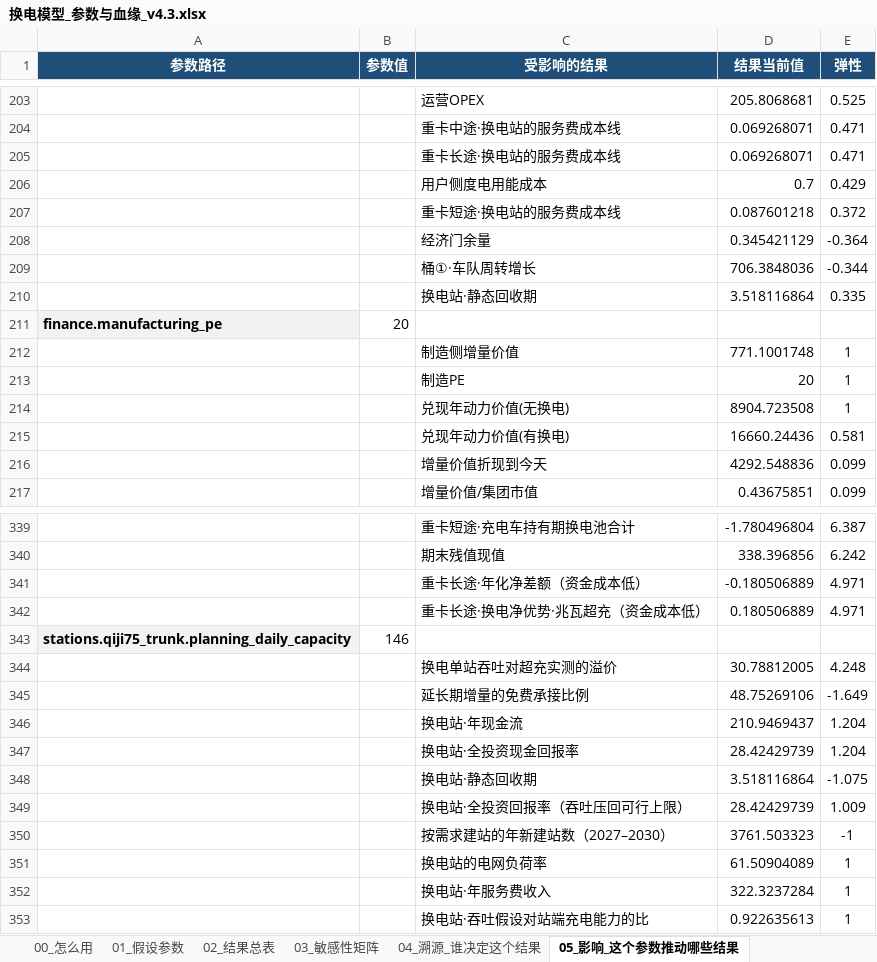
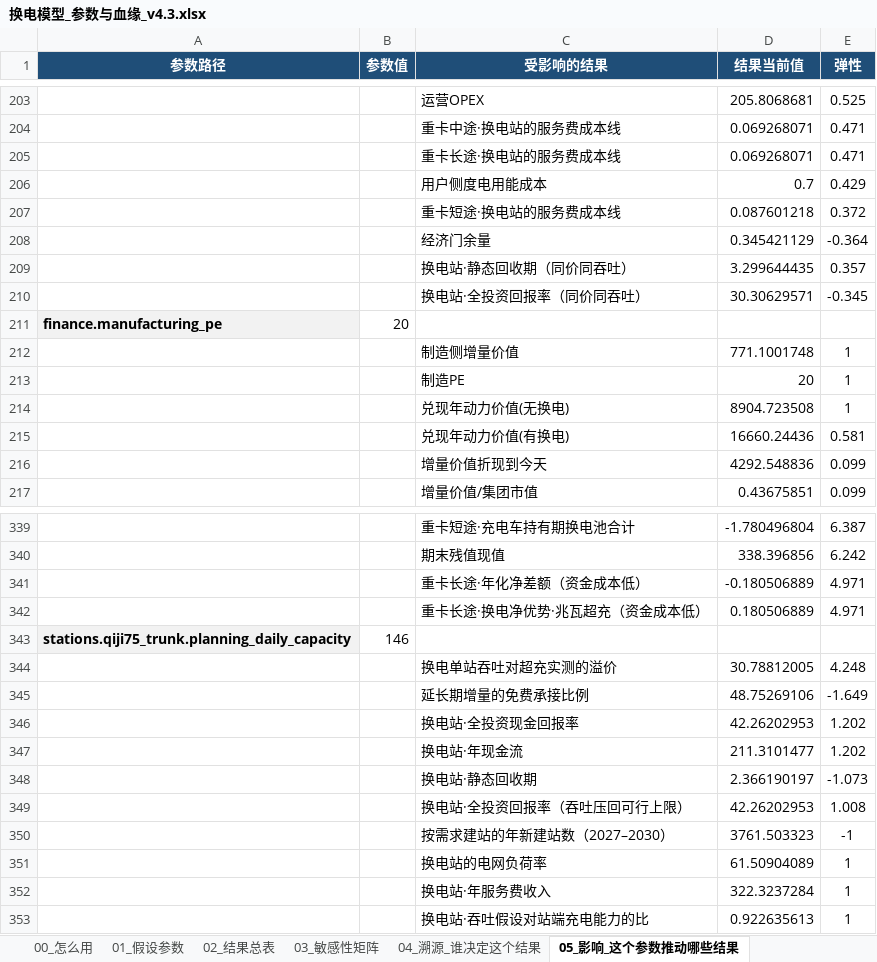
Before and after one commit to kedouzc/energy_ningde, an Excel workbook: 业务/换电/定量计算/换电战略决策模型_v4_3/outputs/换电模型_参数与血缘_v4.3.xlsx, sheet 05_影响_这个参数推动哪些结果, drawn as a sheet; only a part is shown, gaps mark what is left out; values as stored, in another font and other column widths than the file's, no borders; 1 other sheet too large or unreadable and not compared; removed rows and columns are numbered as before the commit, all else as after; the diff names each change by its address in the sheet, - before the commit and + after, or states it on an @@ line.

```diff
--- a/业务/换电/定量计算/换电战略决策模型_v4_3/outputs/换电模型_参数与血缘_v4.3.xlsx (sheet 05_影响_这个参数推动哪些结果)
+++ b/业务/换电/定量计算/换电战略决策模型_v4_3/outputs/换电模型_参数与血缘_v4.3.xlsx (sheet 05_影响_这个参数推动哪些结果)
-row 209:  |  | 桶①·车队周转增长 | 706.3848036 | -0.344
-row 210:  |  | 换电站·静态回收期 | 3.518116864 | 0.335
+row 209:  |  | 换电站·静态回收期（同价同吞吐） | 3.299644435 | 0.357
+row 210:  |  | 换电站·全投资回报率（同价同吞吐） | 30.30629571 | -0.345
-row 346:  |  | 换电站·年现金流 | 210.9469437 | 1.204
-row 347:  |  | 换电站·全投资现金回报率 | 28.42429739 | 1.204
-row 348:  |  | 换电站·静态回收期 | 3.518116864 | -1.075
-row 349:  |  | 换电站·全投资回报率（吞吐压回可行上限） | 28.42429739 | 1.009
+row 346:  |  | 换电站·全投资现金回报率 | 42.26202953 | 1.202
+row 347:  |  | 换电站·年现金流 | 211.3101477 | 1.202
+row 348:  |  | 换电站·静态回收期 | 2.366190197 | -1.073
+row 349:  |  | 换电站·全投资回报率（吞吐压回可行上限） | 42.26202953 | 1.008
```
Also changed, not shown: sheet 04_溯源_谁决定这个结果, sheet 02_结果总表, sheet 00_怎么用, 业务/换电/定量计算/换电战略决策模型_v4_3/outputs/换电决策树_v4.3.xlsx, 26 other files.
